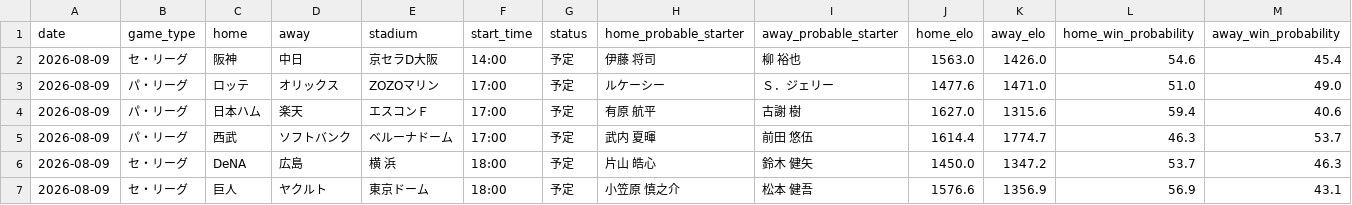
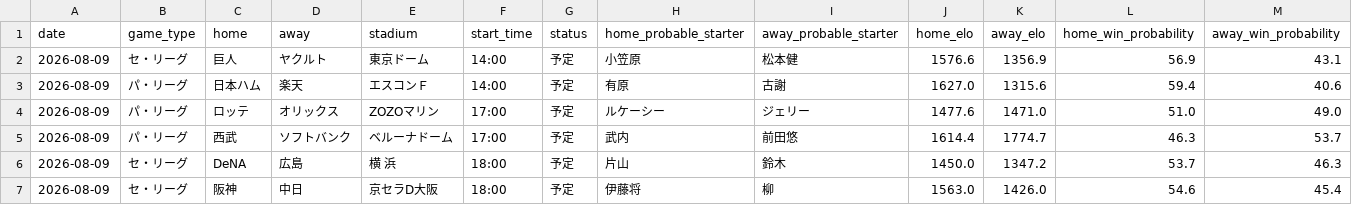
Before and after one commit to hrt2223/npb-elo, a CSV file: npb/2026/output/today_probabilities.csv, drawn as a sheet; only a part is shown; removed rows and columns are numbered as before the commit, all else as after; rows hold the shown columns only; the diff names each change by its address in the sheet, - before the commit and + after, or states it on an @@ line.

```diff
--- a/npb/2026/output/today_probabilities.csv
+++ b/npb/2026/output/today_probabilities.csv
-row 2: 2026-08-09 | セ・リーグ | 阪神 | 中日 | 京セラD大阪 | 14:00 | 予定 | 伊藤 将司 | 柳 裕也 | 1563.0 | 1426.0 | 54.6 | 45.4
+row 2: 2026-08-09 | セ・リーグ | 巨人 | ヤクルト | 東京ドーム | 14:00 | 予定 | 小笠原 | 松本健 | 1576.6 | 1356.9 | 56.9 | 43.1
+row 3: 2026-08-09 | パ・リーグ | 日本ハム | 楽天 | エスコンＦ | 14:00 | 予定 | 有原 | 古謝 | 1627.0 | 1315.6 | 59.4 | 40.6
-I4 (away_probable_starter): Ｓ．ジェリー
+I4 (away_probable_starter): ジェリー
-row 4: 2026-08-09 | パ・リーグ | 日本ハム | 楽天 | エスコンＦ | 17:00 | 予定 | 有原 航平 | 古謝 樹 | 1627.0 | 1315.6 | 59.4 | 40.6
-H5 (home_probable_starter): 武内 夏暉
+H5 (home_probable_starter): 武内
-I5 (away_probable_starter): 前田 悠伍
+I5 (away_probable_starter): 前田悠
-H6 (home_probable_starter): 片山 皓心
+H6 (home_probable_starter): 片山
-I6 (away_probable_starter): 鈴木 健矢
+I6 (away_probable_starter): 鈴木
-row 7: 2026-08-09 | セ・リーグ | 巨人 | ヤクルト | 東京ドーム | 18:00 | 予定 | 小笠原 慎之介 | 松本 健吾 | 1576.6 | 1356.9 | 56.9 | 43.1
+row 7: 2026-08-09 | セ・リーグ | 阪神 | 中日 | 京セラD大阪 | 18:00 | 予定 | 伊藤将 | 柳 | 1563.0 | 1426.0 | 54.6 | 45.4
```
Also changed, not shown: npb/2026/output/upcoming_schedule.csv, 5 other files.
